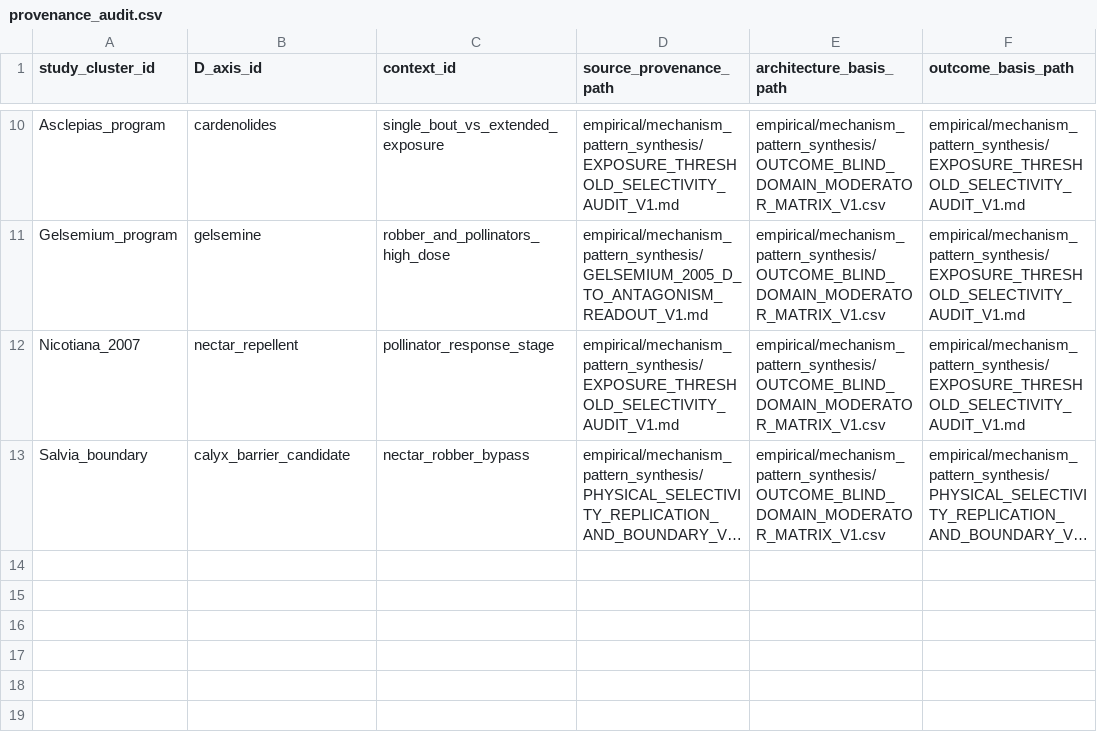
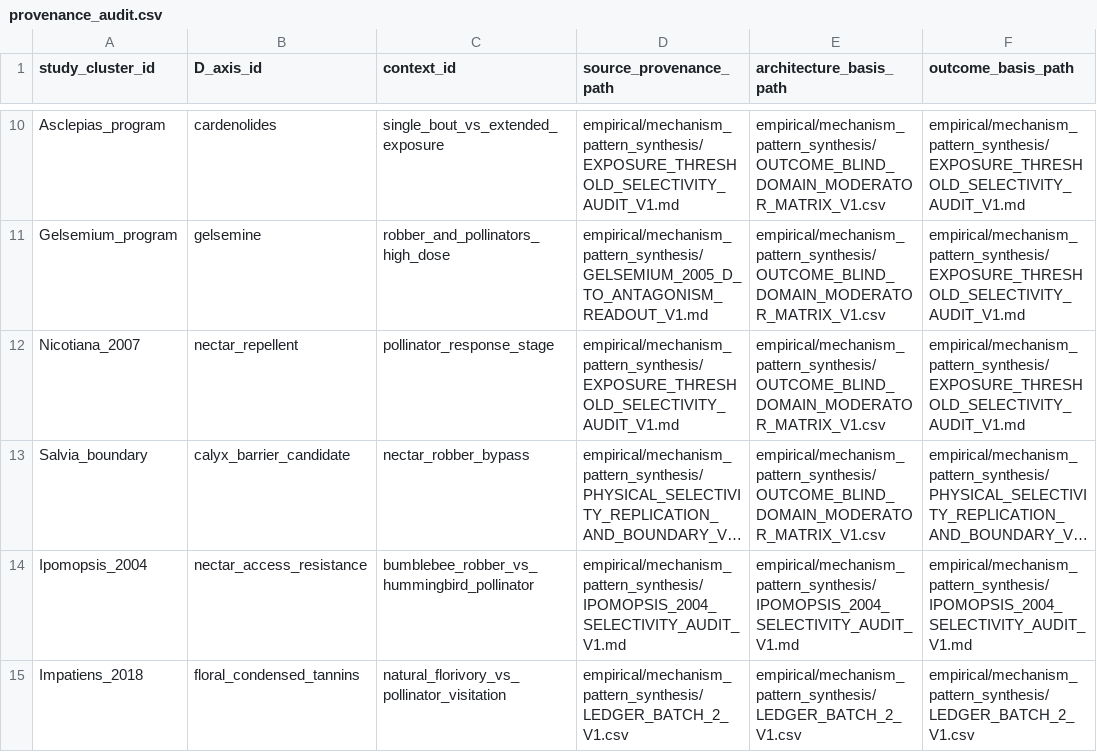
Before and after one commit to zuizui0223/bita, a CSV file: empirical/floral_defence_selectivity/results/provenance_audit.csv, drawn as a sheet; only a part is shown, gaps mark what is left out; long unchanged cells end in …; the diff names each change by its address in the sheet, - before the commit and + after, or states it on an @@ line.

Commit message:
data: extend provenance audit to inherited systems

```diff
--- a/empirical/floral_defence_selectivity/results/provenance_audit.csv
+++ b/empirical/floral_defence_selectivity/results/provenance_audit.csv
+row 14: Ipomopsis_2004 | nectar_access_resistance | bumblebee_robber_vs_hummingbird_pollinator | empirical/mechanism_pattern_synthesis/IPOMOPSIS_2004_SELECTIVITY_AUDIT_V1.md | empirical/mechanism_pattern_synthesis/IPOMOPSIS_2004_SELECTIVITY_AUDIT_V1.md | empirical/mechanism_pattern_synthesis/IPOMOPSIS_2004_SELECTIVITY_AUDIT_V1.md
+row 15: Impatiens_2018 | floral_condensed_tannins | natural_florivory_vs_pollinator_visitation | empirical/mechanism_pattern_synthesis/LEDGER_BATCH_2_V1.csv | empirical/mechanism_pattern_synthesis/LEDGER_BATCH_2_V1.csv | empirical/mechanism_pattern_synthesis/LEDGER_BATCH_2_V1.csv
```
